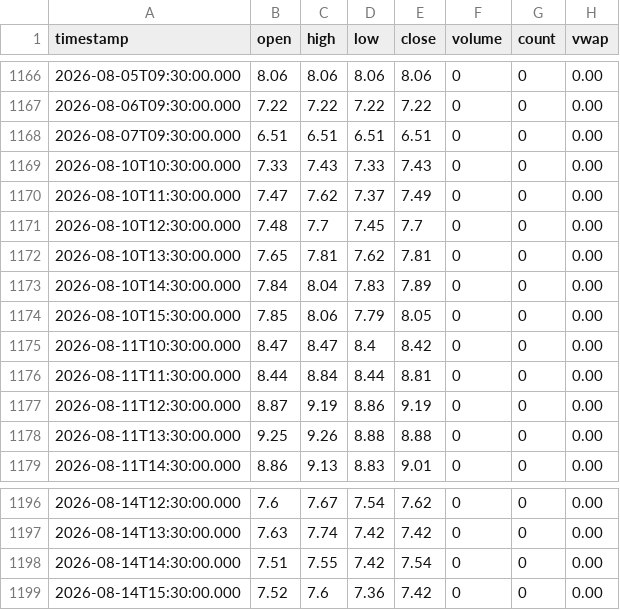
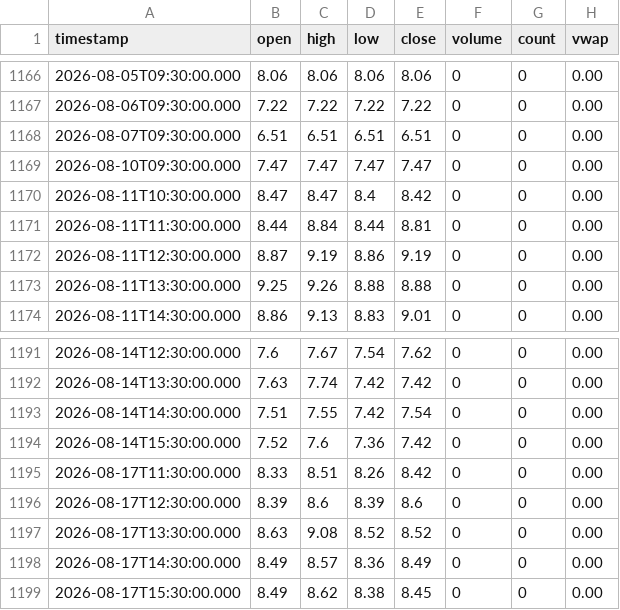
Before and after one commit to rava8989/vix-daily11, a CSV file: data/cor1m/raw_2026_2027.csv, drawn as a sheet; only a part is shown, gaps mark what is left out.

```diff
--- a/data/cor1m/raw_2026_2027.csv
+++ b/data/cor1m/raw_2026_2027.csv
@@ -1168,8 +1168,3 @@ timestamp,open,high,low,close,volume,count,vwap
 2026-08-07T09:30:00.000,6.51,6.51,6.51,6.51,0,0,0.00
-2026-08-10T10:30:00.000,7.33,7.43,7.33,7.43,0,0,0.00
-2026-08-10T11:30:00.000,7.47,7.62,7.37,7.49,0,0,0.00
-2026-08-10T12:30:00.000,7.48,7.7,7.45,7.7,0,0,0.00
-2026-08-10T13:30:00.000,7.65,7.81,7.62,7.81,0,0,0.00
-2026-08-10T14:30:00.000,7.84,8.04,7.83,7.89,0,0,0.00
-2026-08-10T15:30:00.000,7.85,8.06,7.79,8.05,0,0,0.00
+2026-08-10T09:30:00.000,7.47,7.47,7.47,7.47,0,0,0.00
 2026-08-11T10:30:00.000,8.47,8.47,8.4,8.42,0,0,0.00
@@ -1199 +1194,6 @@ timestamp,open,high,low,close,volume,count,vwap
 2026-08-14T15:30:00.000,7.52,7.6,7.36,7.42,0,0,0.00
+2026-08-17T11:30:00.000,8.33,8.51,8.26,8.42,0,0,0.00
+2026-08-17T12:30:00.000,8.39,8.6,8.39,8.6,0,0,0.00
+2026-08-17T13:30:00.000,8.63,9.08,8.52,8.52,0,0,0.00
+2026-08-17T14:30:00.000,8.49,8.57,8.36,8.49,0,0,0.00
+2026-08-17T15:30:00.000,8.49,8.62,8.38,8.45,0,0,0.00
```
Also changed, not shown: data/vix_term/daily.csv, 1 other file.
